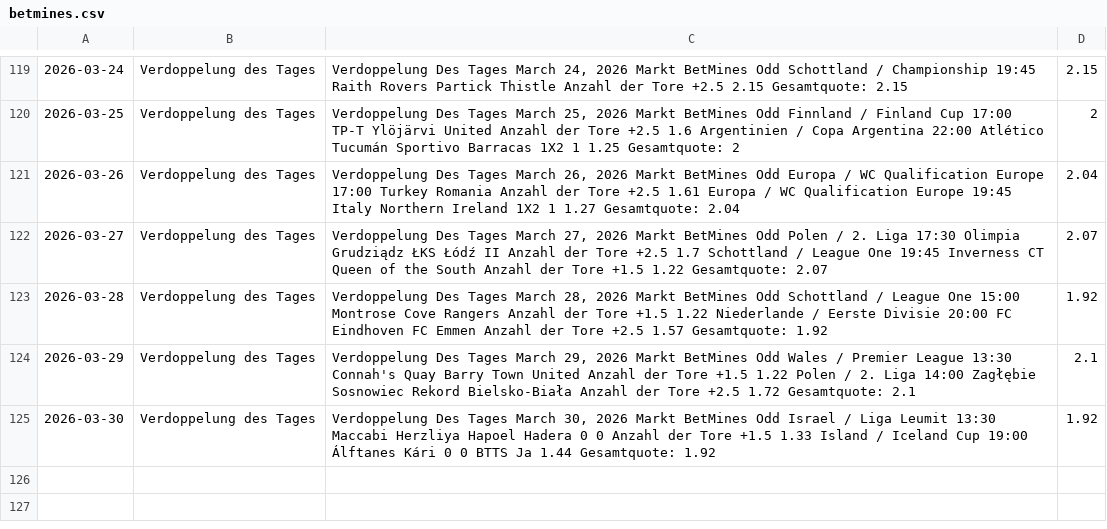
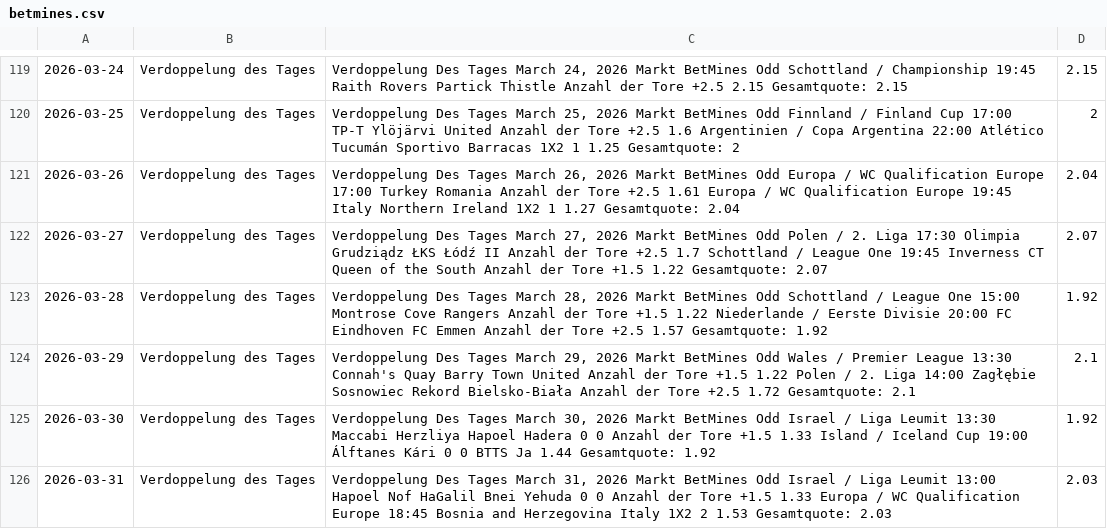
Before and after one commit to tim919646-lab/Scrap, a CSV file: betmines.csv, drawn as a sheet; only a part is shown, gaps mark what is left out; the diff names each change by its address in the sheet, - before the commit and + after, or states it on an @@ line.

Commit message:
BetMines Update: Tue Mar 31 08:11:34 UTC 2026

```diff
--- a/betmines.csv
+++ b/betmines.csv
+row 126: 2026-03-31 | Verdoppelung des Tages | Verdoppelung Des Tages March 31, 2026 Markt BetMines Odd Israel / Liga Leumit 13:00 Hapoel Nof HaGalil Bnei Yehuda 0 0 Anzahl der Tore +1.5 1.33 Europa / WC Qualification Europe 18:45 Bosnia and Herzegovina Italy 1X2 2 1.53 Gesamtquote: 2.03 | 2.03
```
